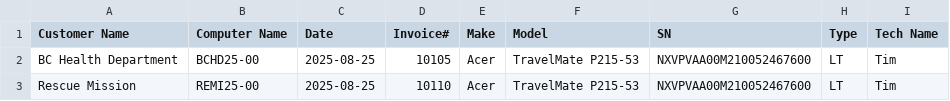
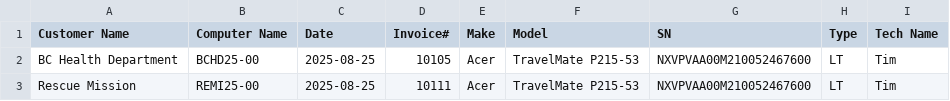
Before and after one commit to TCBCTim/BasicPrep, a CSV file: computerlist.csv, drawn as a sheet.

```diff
--- a/computerlist.csv
+++ b/computerlist.csv
@@ -2,2 +2,2 @@
 "BC Health Department","BCHD25-00","2025-08-25","10105","Acer","TravelMate P215-53","NXVPVAA00M210052467600","LT","Tim"
-"Rescue Mission","REMI25-00","2025-08-25","10110","Acer","TravelMate P215-53","NXVPVAA00M210052467600","LT","Tim"
+"Rescue Mission","REMI25-00","2025-08-25","10111","Acer","TravelMate P215-53","NXVPVAA00M210052467600","LT","Tim"
```
